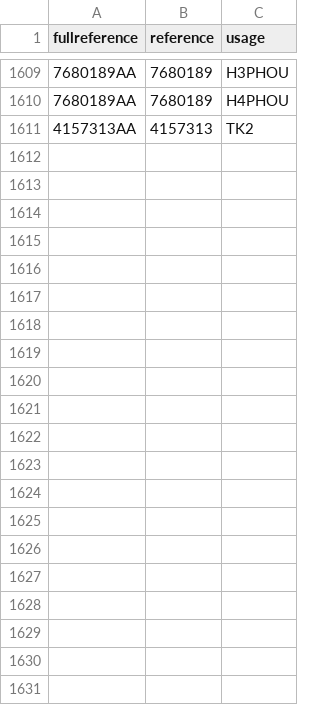
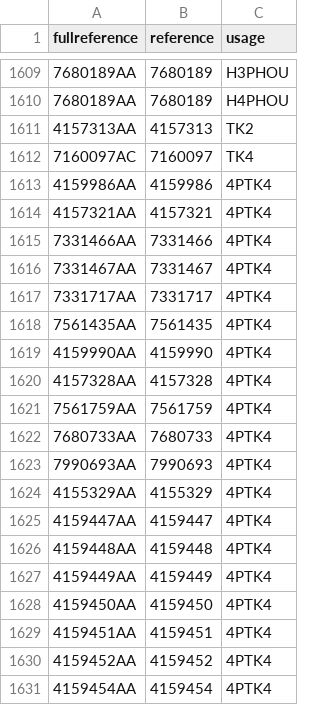
Before and after one commit to neselen231-ux/pks_test, a CSV file: usage.csv, drawn as a sheet; only a part is shown, gaps mark what is left out; the diff names each change by its address in the sheet, - before the commit and + after, or states it on an @@ line.

Commit message:
Update usage.csv

```diff
--- a/usage.csv
+++ b/usage.csv
+row 1612: 7160097AC | 7160097 | TK4
+row 1613: 4159986AA | 4159986 | 4PTK4
+row 1614: 4157321AA | 4157321 | 4PTK4
+row 1615: 7331466AA | 7331466 | 4PTK4
+row 1616: 7331467AA | 7331467 | 4PTK4
+row 1617: 7331717AA | 7331717 | 4PTK4
+row 1618: 7561435AA | 7561435 | 4PTK4
+row 1619: 4159990AA | 4159990 | 4PTK4
+row 1620: 4157328AA | 4157328 | 4PTK4
+row 1621: 7561759AA | 7561759 | 4PTK4
+row 1622: 7680733AA | 7680733 | 4PTK4
+row 1623: 7990693AA | 7990693 | 4PTK4
+row 1624: 4155329AA | 4155329 | 4PTK4
+row 1625: 4159447AA | 4159447 | 4PTK4
+row 1626: 4159448AA | 4159448 | 4PTK4
+row 1627: 4159449AA | 4159449 | 4PTK4
+row 1628: 4159450AA | 4159450 | 4PTK4
+row 1629: 4159451AA | 4159451 | 4PTK4
+row 1630: 4159452AA | 4159452 | 4PTK4
+row 1631: 4159454AA | 4159454 | 4PTK4
```
